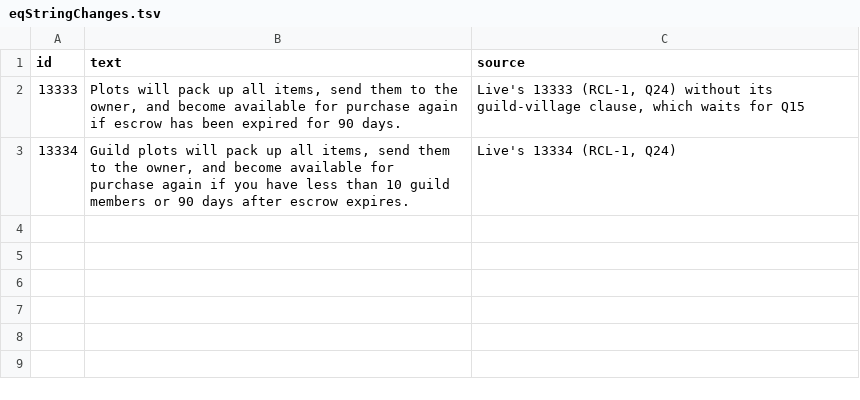
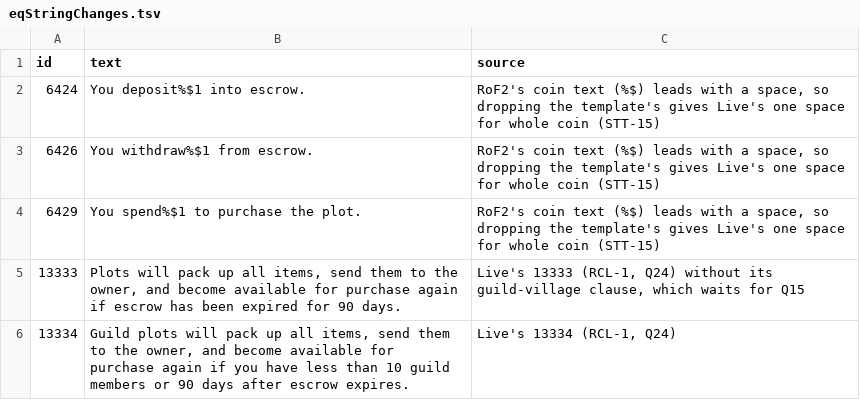
Before and after one commit to AmmolitePreservation/EQEmu, a TSV file: playerHousing/content/eqStringChanges.tsv, drawn as a sheet.

```diff
--- a/playerHousing/content/eqStringChanges.tsv
+++ b/playerHousing/content/eqStringChanges.tsv
@@ -1,2 +1,5 @@
 id	text	source
+6424	You deposit%$1 into escrow.	RoF2's coin text (%$) leads with a space, so dropping the template's gives Live's one space for whole coin (STT-15)
+6426	You withdraw%$1 from escrow.	RoF2's coin text (%$) leads with a space, so dropping the template's gives Live's one space for whole coin (STT-15)
+6429	You spend%$1 to purchase the plot.	RoF2's coin text (%$) leads with a space, so dropping the template's gives Live's one space for whole coin (STT-15)
 13333	Plots will pack up all items, send them to the owner, and become available for purchase again if escrow has been expired for 90 days.	Live's 13333 (RCL-1, Q24) without its guild-village clause, which waits for Q15
```
Also changed, not shown: 3 other files.
